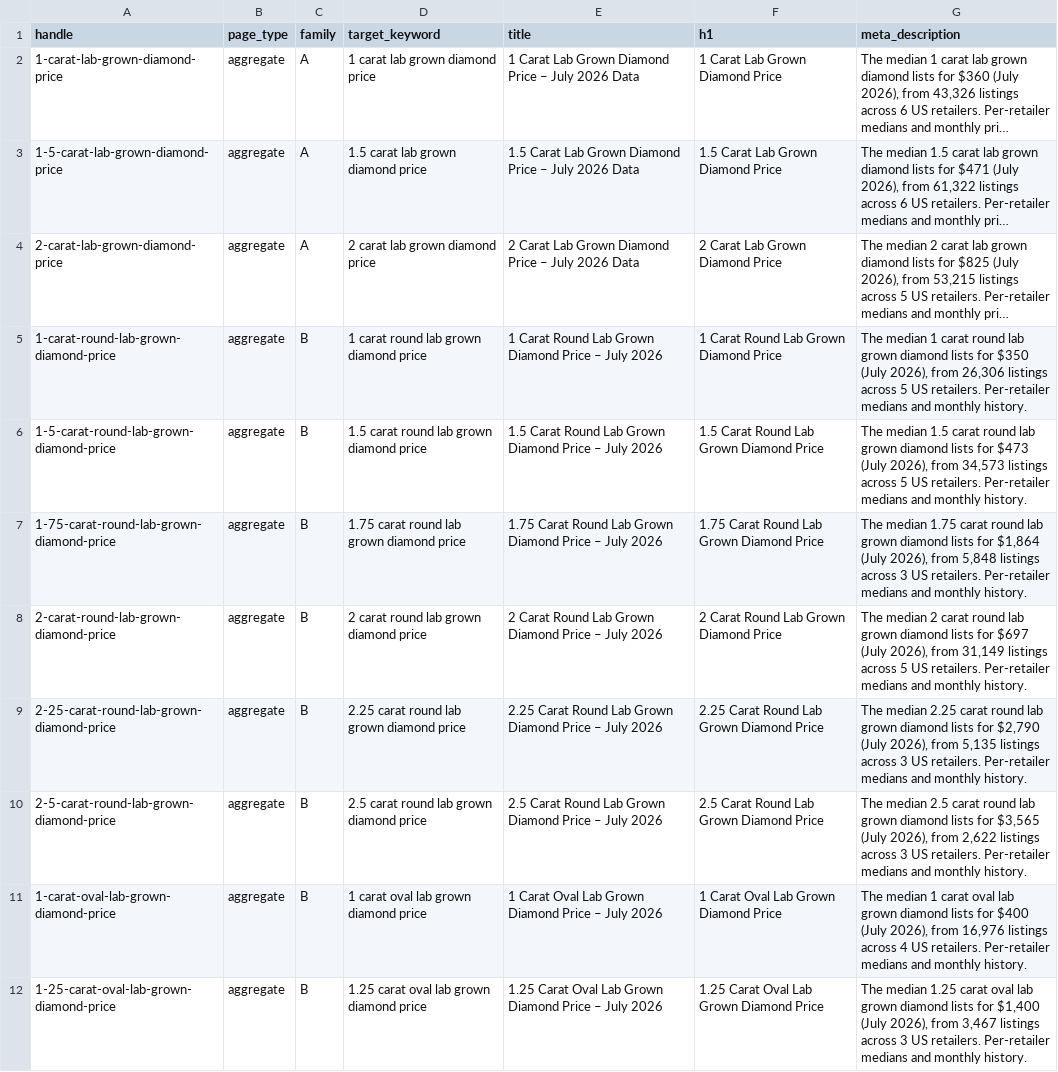
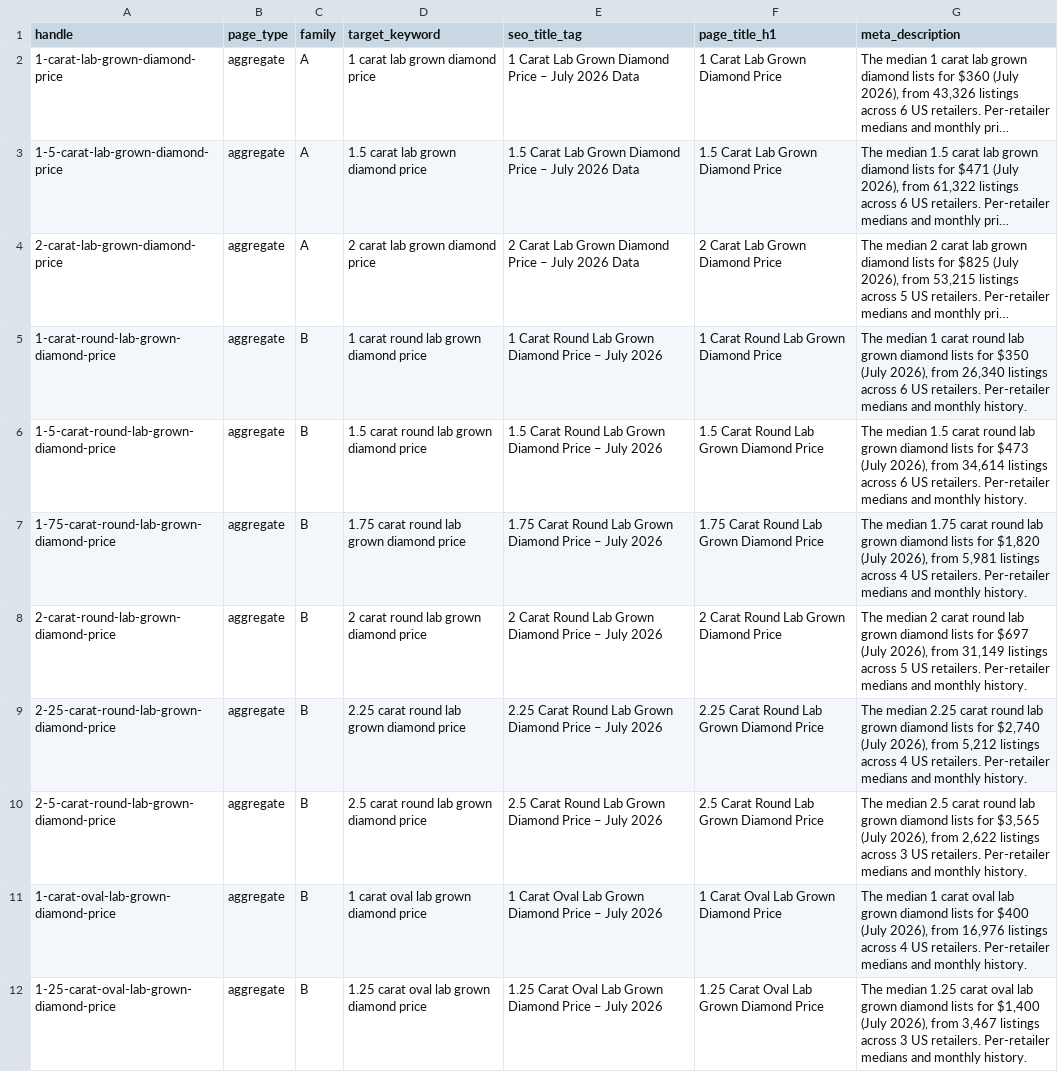
Before and after one commit to rodneynoriega/lab-grown-diamond-price-index, a CSV file: keyword-log-aggregate-2026-08-09.csv, drawn as a sheet; only a part is shown; long unchanged cells end in …; the diff names each change by its address in the sheet, - before the commit and + after, or states it on an @@ line.

```diff
--- a/keyword-log-aggregate-2026-08-09.csv
+++ b/keyword-log-aggregate-2026-08-09.csv
-E1: title
+E1: seo_title_tag
-F1: h1
+F1: page_title_h1
-G5 (meta_description): …2026), from 26,306 listings across 5 US retailers.…
+G5 (meta_description): …2026), from 26,340 listings across 6 US retailers.…
-G6 (meta_description): …2026), from 34,573 listings across 5 US retailers.…
+G6 (meta_description): …2026), from 34,614 listings across 6 US retailers.…
-G7 (meta_description): …lists for $1,864 (July 2026), from 5,848 listings across 3 US retailers.…
+G7 (meta_description): …lists for $1,820 (July 2026), from 5,981 listings across 4 US retailers.…
-G9 (meta_description): …lists for $2,790 (July 2026), from 5,135 listings across 3 US retailers.…
+G9 (meta_description): …lists for $2,740 (July 2026), from 5,212 listings across 4 US retailers.…
```
Also changed, not shown: 7 other files.
